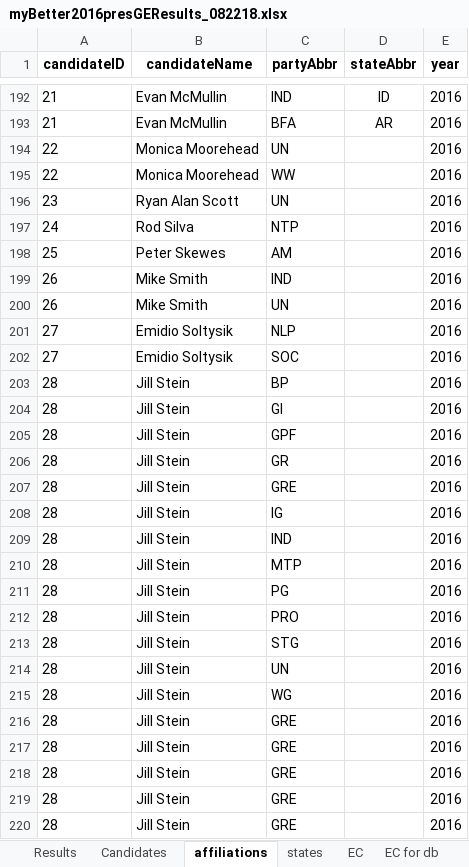
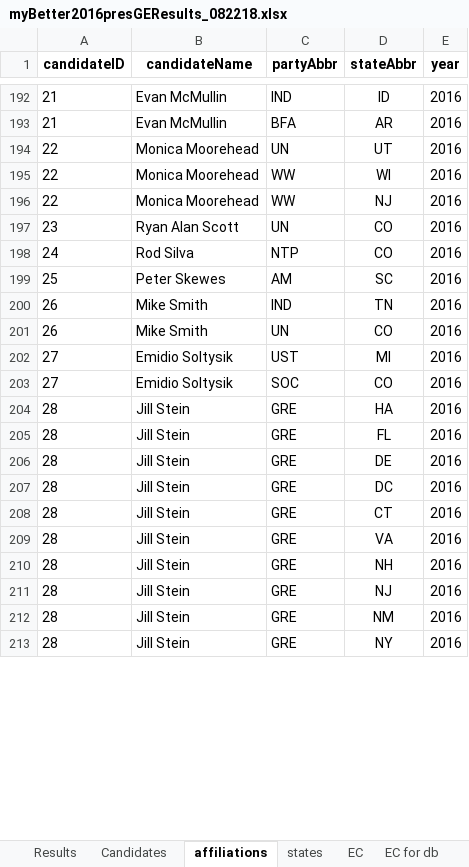
Before and after one commit to jotasprout/gov-election-insights, an Excel workbook: myPrezData/myBetter2016presGEResults_082218.xlsx, sheet affiliations, drawn as a sheet; only a part is shown, gaps mark what is left out; values as stored, in another font and other column widths than the file's, no borders; table styles not drawn; removed rows and columns are numbered as before the commit, all else as after; the diff covers the shown part only; the diff names each change by its address in the sheet, - before the commit and + after, or states it on an @@ line.

Commit message:
Excel Affiliations Done

```diff
--- a/myPrezData/myBetter2016presGEResults_082218.xlsx (sheet affiliations)
+++ b/myPrezData/myBetter2016presGEResults_082218.xlsx (sheet affiliations)
-D194 (stateAbbr): (empty)
+D194 (stateAbbr): UT
-D195 (stateAbbr): (empty)
+D195 (stateAbbr): WI
+row 196: 22 | Monica Moorehead | WW | NJ | 2016
-D197:D198 (stateAbbr): (empty)
+D197:D198 (stateAbbr): CO
-D199 (stateAbbr): (empty)
+D199 (stateAbbr): SC
-D200 (stateAbbr): (empty)
+D200 (stateAbbr): TN
-D201 (stateAbbr): (empty)
+D201 (stateAbbr): CO
-C202 (partyAbbr): NLP
+C202 (partyAbbr): UST
-D202 (stateAbbr): (empty)
+D202 (stateAbbr): MI
-D203 (stateAbbr): (empty)
+D203 (stateAbbr): CO
-row 203: 28 | Jill Stein | BP |  | 2016
-C204 (partyAbbr): GI
+C204 (partyAbbr): GRE
-D204 (stateAbbr): (empty)
+D204 (stateAbbr): HA
-row 205: 28 | Jill Stein | GPF |  | 2016
-C205 (partyAbbr): GR
+C205 (partyAbbr): GRE
-D205 (stateAbbr): (empty)
+D205 (stateAbbr): FL
-D206 (stateAbbr): (empty)
+D206 (stateAbbr): DE
-C207 (partyAbbr): IG
+C207 (partyAbbr): GRE
-D207 (stateAbbr): (empty)
+D207 (stateAbbr): DC
-row 209: 28 | Jill Stein | IND |  | 2016
-row 210: 28 | Jill Stein | MTP |  | 2016
-C208 (partyAbbr): PG
+C208 (partyAbbr): GRE
-D208 (stateAbbr): (empty)
+D208 (stateAbbr): CT
-row 212: 28 | Jill Stein | PRO |  | 2016
-row 213: 28 | Jill Stein | STG |  | 2016
-row 214: 28 | Jill Stein | UN |  | 2016
-row 215: 28 | Jill Stein | WG |  | 2016
-D209 (stateAbbr): (empty)
+D209 (stateAbbr): VA
-D210 (stateAbbr): (empty)
+D210 (stateAbbr): NH
-D211 (stateAbbr): (empty)
+D211 (stateAbbr): NJ
-D212 (stateAbbr): (empty)
+D212 (stateAbbr): NM
-D213 (stateAbbr): (empty)
+D213 (stateAbbr): NY
```
Also changed, not shown: 35 edited cells elsewhere in this sheet, 53 other files.
